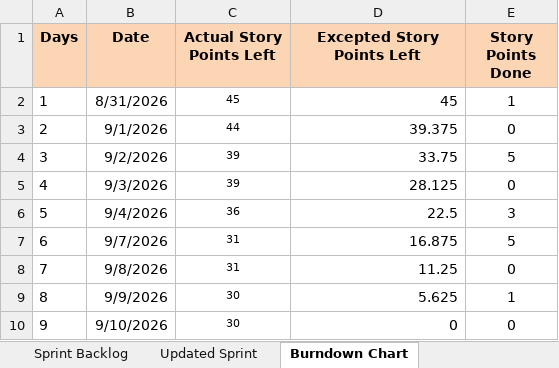
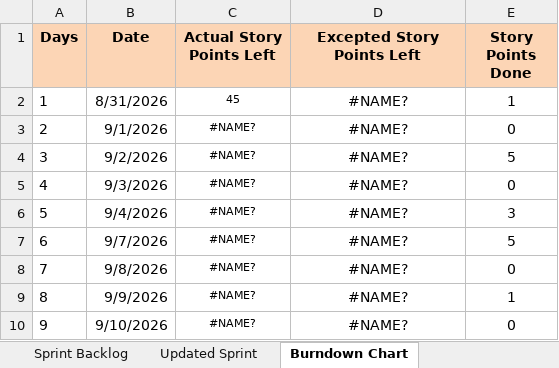
Before and after one commit to anodiamadmin/celrevive, an Excel workbook: project_plan.xlsx, sheet Burndown Chart, drawn as a sheet; values as stored, in another font and other column widths than the file's, no borders; charts and pictures not drawn; the diff names each change by its address in the sheet, - before the commit and + after, or states it on an @@ line.

```diff
--- a/project_plan.xlsx (sheet Burndown Chart)
+++ b/project_plan.xlsx (sheet Burndown Chart)
-D2 (Excepted Story Points Left): 45
+D2 (Excepted Story Points Left): #NAME?
-D2:D10 alignment: right
+D2:D10 alignment: center
-C3 (Actual Story Points Left): 44
+C3 (Actual Story Points Left): #NAME?
-D3 (Excepted Story Points Left): 39.375
+D3 (Excepted Story Points Left): #NAME?
-C4:C5 (Actual Story Points Left): 39
+C4:C5 (Actual Story Points Left): #NAME?
-D4 (Excepted Story Points Left): 33.75
+D4 (Excepted Story Points Left): #NAME?
-D5 (Excepted Story Points Left): 28.125
+D5 (Excepted Story Points Left): #NAME?
-C6 (Actual Story Points Left): 36
+C6 (Actual Story Points Left): #NAME?
-D6 (Excepted Story Points Left): 22.5
+D6 (Excepted Story Points Left): #NAME?
-C7:C8 (Actual Story Points Left): 31
+C7:C8 (Actual Story Points Left): #NAME?
-D7 (Excepted Story Points Left): 16.875
+D7 (Excepted Story Points Left): #NAME?
-D8 (Excepted Story Points Left): 11.25
+D8 (Excepted Story Points Left): #NAME?
-C9:C10 (Actual Story Points Left): 30
+C9:C10 (Actual Story Points Left): #NAME?
-D9 (Excepted Story Points Left): 5.625
+D9 (Excepted Story Points Left): #NAME?
-D10 (Excepted Story Points Left): 0
+D10 (Excepted Story Points Left): #NAME?
```
Also changed, not shown: sheet Updated Sprint, charts or pictures, 2 other files.
